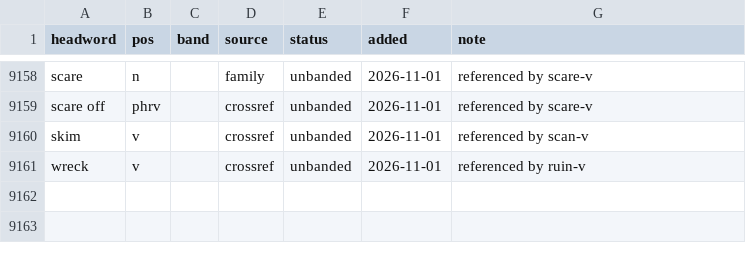
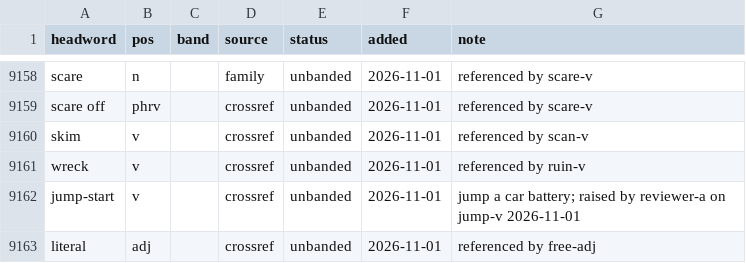
Before and after one commit to tkgally/eex-dict, a TSV file: headwords/queue.tsv, drawn as a sheet; only a part is shown, gaps mark what is left out; the diff names each change by its address in the sheet, - before the commit and + after, or states it on an @@ line.

```diff
--- a/headwords/queue.tsv
+++ b/headwords/queue.tsv
+row 9162: jump-start | v |  | crossref | unbanded | 2026-11-01 | jump a car battery; raised by reviewer-a on jump-v 2026-11-01
+row 9163: literal | adj |  | crossref | unbanded | 2026-11-01 | referenced by free-adj
```
Also changed, not shown: 18 other files.
